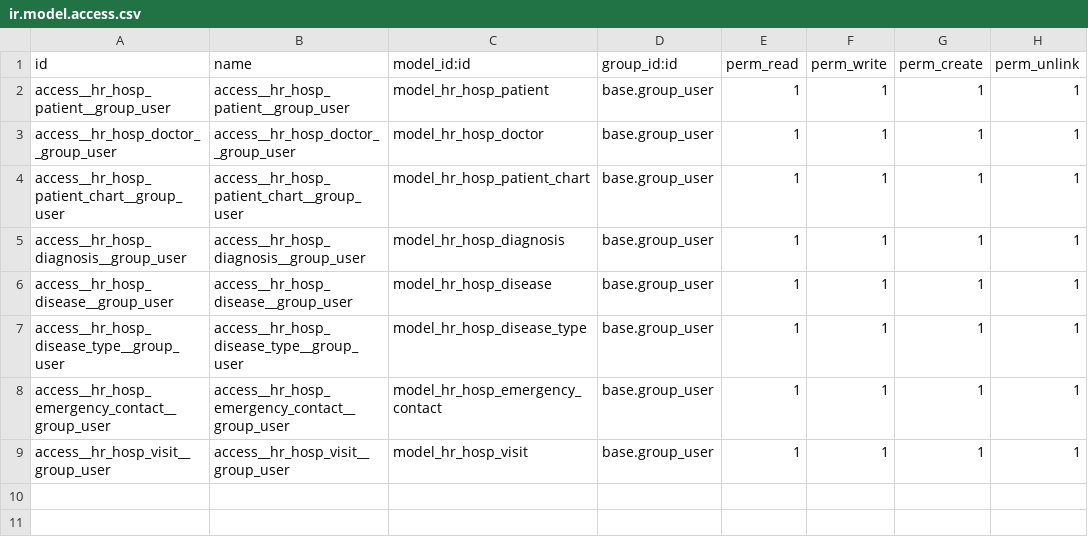
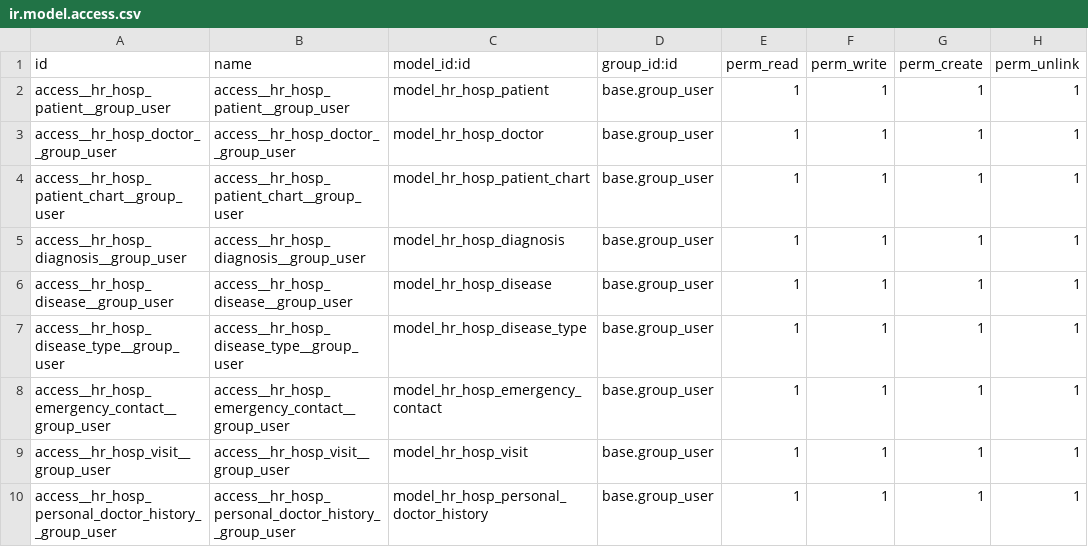
Before and after one commit to dziadyk/dziadyk_odoo, a CSV file: hr_hospital/security/ir.model.access.csv, drawn as a sheet; the diff names each change by its address in the sheet, - before the commit and + after, or states it on an @@ line.

Commit message:
[IMP] hr_hospital: new features

```diff
--- a/hr_hospital/security/ir.model.access.csv
+++ b/hr_hospital/security/ir.model.access.csv
+row 10: access__hr_hosp_personal_doctor_history__group_user | access__hr_hosp_personal_doctor_history__group_user | model_hr_hosp_personal_doctor_history | base.group_user | 1 | 1 | 1 | 1
```
Also changed, not shown: 2 other files.
